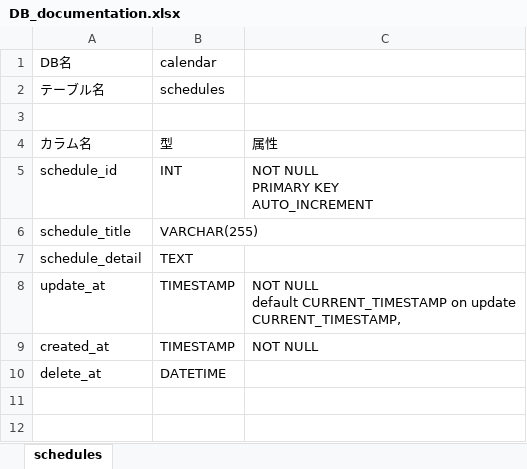
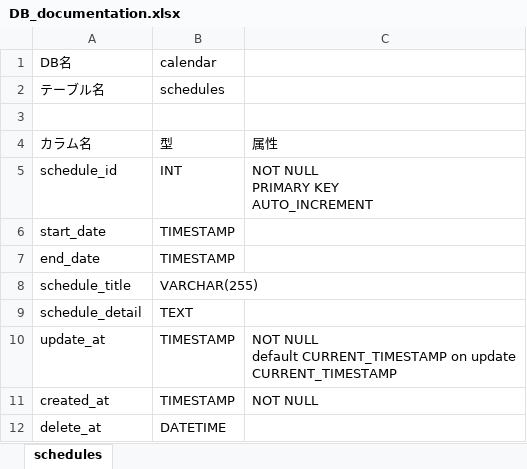
Before and after one commit to gunkoori/calendar, an Excel workbook: DB_documentation.xlsx, sheet schedules, drawn as a sheet; values as stored, in another font and other column widths than the file's, no borders; addresses are those after the commit; ↵ is a line break in a cell; the diff names each change by its address in the sheet, - before the commit and + after, or states it on an @@ line.

Commit message:
開始日と終了日カラムの追加

```diff
--- a/DB_documentation.xlsx (sheet schedules)
+++ b/DB_documentation.xlsx (sheet schedules)
+row 6: start_date | TIMESTAMP
+row 7: end_date | TIMESTAMP
-C10: …on update ↵ CURRENT_TIMESTAMP,
+C10: …on update ↵ CURRENT_TIMESTAMP
```
